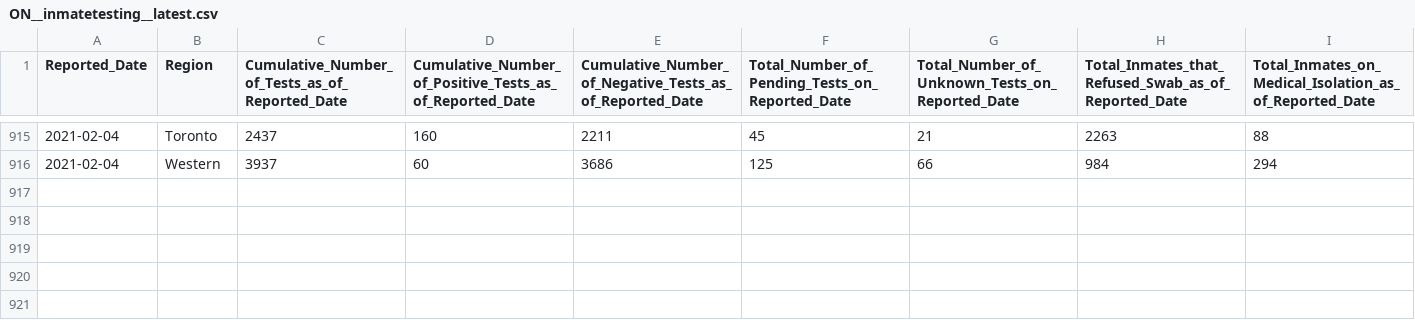
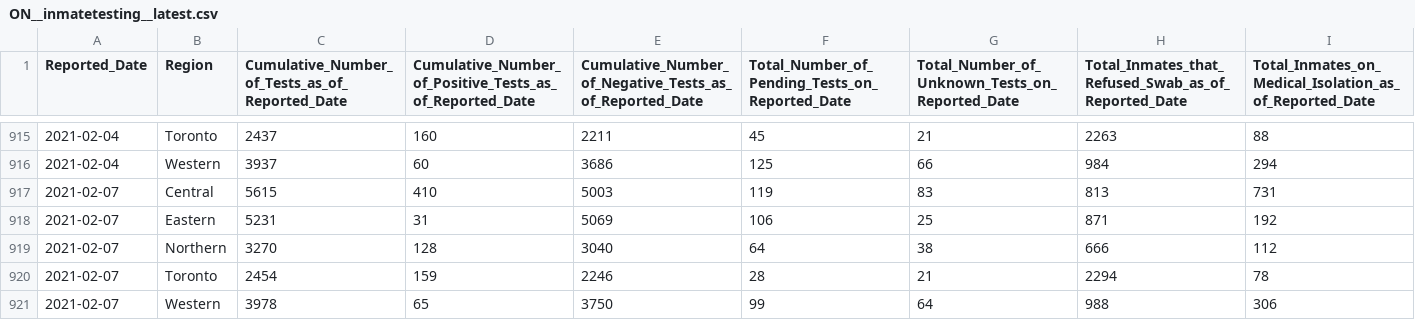
Before and after one commit to dlanger/coronavirus-hc-infobase-archive, a CSV file: ON__inmatetesting__latest.csv, drawn as a sheet; only a part is shown, gaps mark what is left out; the diff names each change by its address in the sheet, - before the commit and + after, or states it on an @@ line.

```diff
--- a/ON__inmatetesting__latest.csv
+++ b/ON__inmatetesting__latest.csv
+row 917: 2021-02-07 | Central | 5615 | 410 | 5003 | 119 | 83 | 813 | 731
+row 918: 2021-02-07 | Eastern | 5231 | 31 | 5069 | 106 | 25 | 871 | 192
+row 919: 2021-02-07 | Northern | 3270 | 128 | 3040 | 64 | 38 | 666 | 112
+row 920: 2021-02-07 | Toronto | 2454 | 159 | 2246 | 28 | 21 | 2294 | 78
+row 921: 2021-02-07 | Western | 3978 | 65 | 3750 | 99 | 64 | 988 | 306
```
Also changed, not shown: ON__ltccovidsummary__latest.csv, 4 other files.
